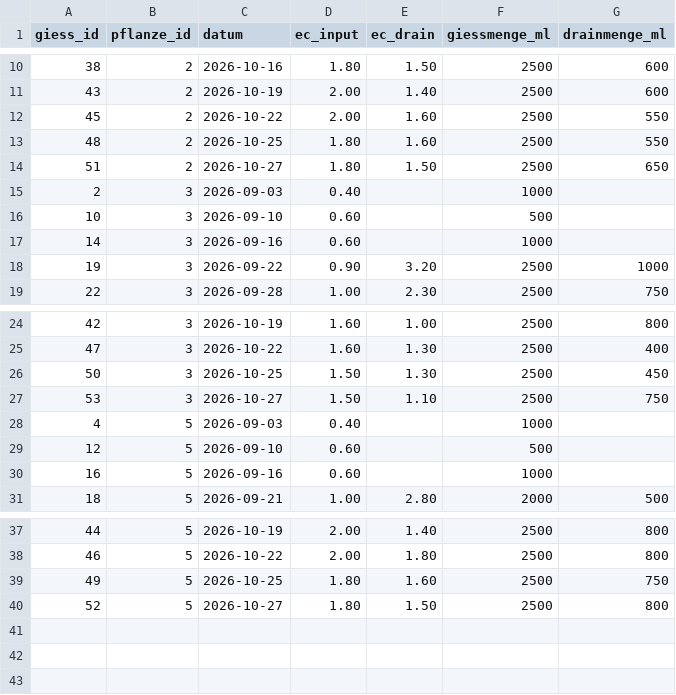
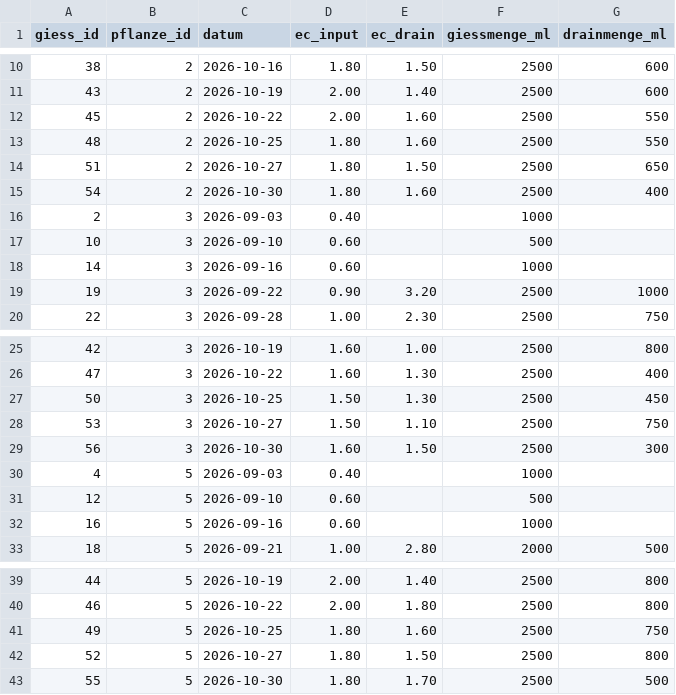
Before and after one commit to MadAlchimist/MadAlchimist.github.io, a CSV file: assets/canalyze_export/giessen.csv, drawn as a sheet; only a part is shown, gaps mark what is left out; the diff names each change by its address in the sheet, - before the commit and + after, or states it on an @@ line.

```diff
--- a/assets/canalyze_export/giessen.csv
+++ b/assets/canalyze_export/giessen.csv
+row 15: 54 | 2 | 2026-10-30 | 1.80 | 1.60 | 2500 | 400
+row 29: 56 | 3 | 2026-10-30 | 1.60 | 1.50 | 2500 | 300
+row 43: 55 | 5 | 2026-10-30 | 1.80 | 1.70 | 2500 | 500
```
Also changed, not shown: assets/canalyze_export/klima.csv, assets/canalyze_export/zusaetze.csv, 1 other file.
